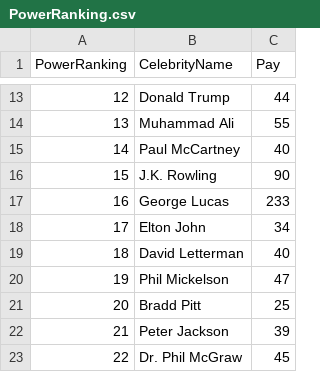
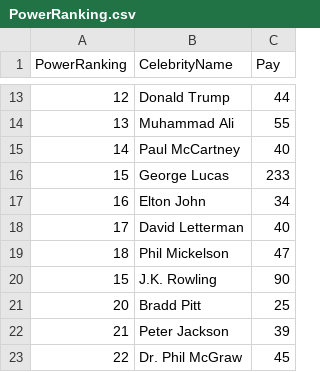
Before and after one commit to Jpatrick005/test-2, a CSV file: worksheet 2/PowerRanking.csv, drawn as a sheet; only a part is shown, gaps mark what is left out.

```diff
--- a/worksheet 2/PowerRanking.csv
+++ b/worksheet 2/PowerRanking.csv
@@ -15,7 +15,7 @@
 14,"Paul McCartney",40
+15,"George Lucas",233
+16,"Elton John",34
+17,"David Letterman",40
+18,"Phil Mickelson",47
 15,"J.K. Rowling",90
-16,"George Lucas",233
-17,"Elton John",34
-18,"David Letterman",40
-19,"Phil Mickelson",47
 20,"Bradd Pitt",25
```
Also changed, not shown: 2 other files.
